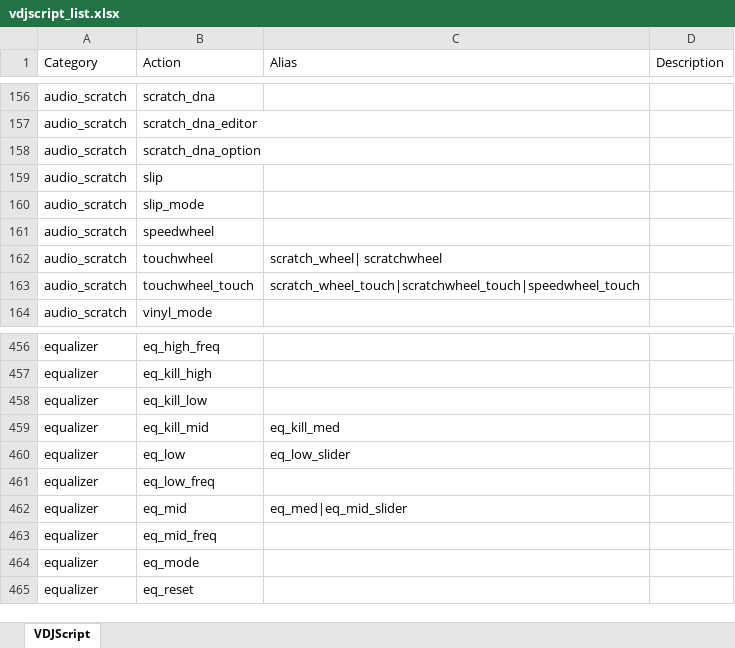
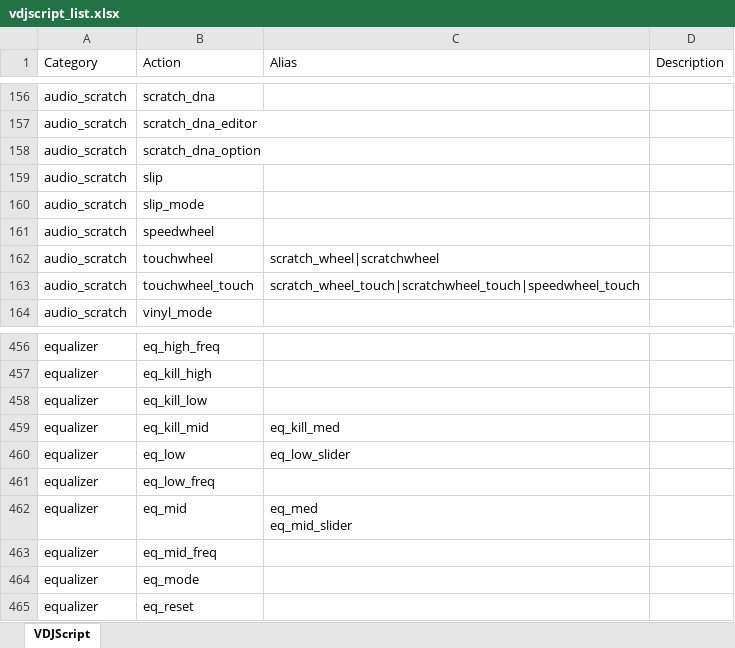
Before and after one commit to DJCEL/VirtualDJ-VDJscript-Helper, an Excel workbook: exports/vdjscript_list.xlsx, sheet VDJScript, drawn as a sheet; only a part is shown, gaps mark what is left out; values as stored, in another font and other column widths than the file's, no borders; ↵ is a line break in a cell; the diff names each change by its address in the sheet, - before the commit and + after, or states it on an @@ line.

```diff
--- a/exports/vdjscript_list.xlsx (sheet VDJScript)
+++ b/exports/vdjscript_list.xlsx (sheet VDJScript)
-C162 (Alias): scratch_wheel| scratchwheel
+C162 (Alias): scratch_wheel|scratchwheel
-C462 (Alias): eq_med|eq_mid_slider
+C462 (Alias): eq_med ↵ eq_mid_slider
```
Also changed, not shown: 4 other files.
